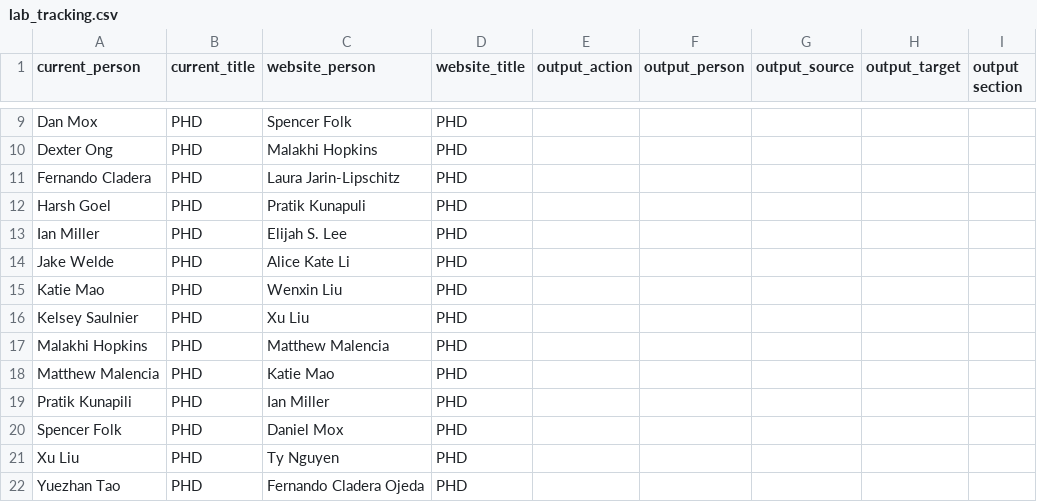
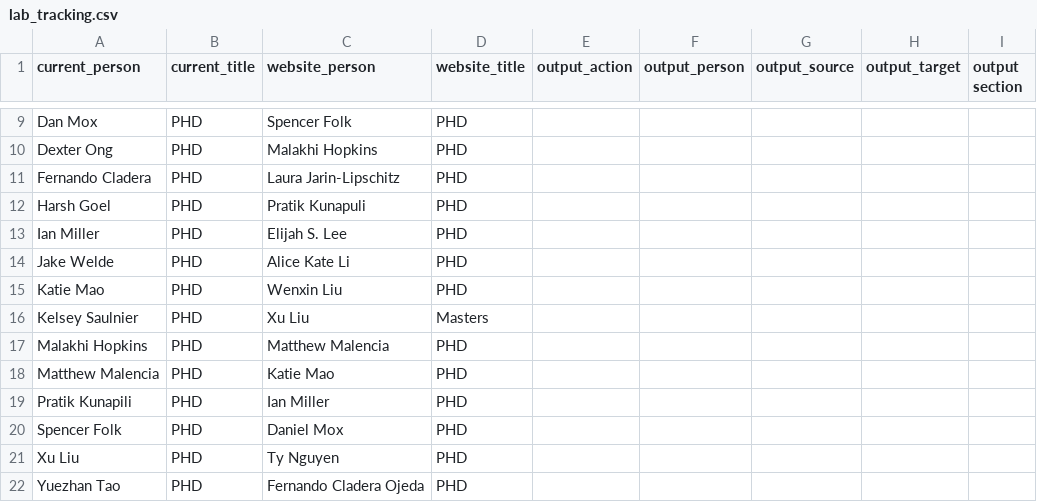
Before and after one commit to kashishkebab9/lab_people_tracking, a CSV file: src/lab_tracking.csv, drawn as a sheet; only a part is shown, gaps mark what is left out.

```diff
--- a/src/lab_tracking.csv
+++ b/src/lab_tracking.csv
@@ -15,3 +15,3 @@ Jake Welde,PHD,Alice Kate Li,PHD,,,,,
 Katie Mao,PHD,Wenxin Liu,PHD,,,,,
-Kelsey Saulnier,PHD,Xu Liu,PHD,,,,,
+Kelsey Saulnier,PHD,Xu Liu,Masters,,,,,
 Malakhi Hopkins,PHD,Matthew Malencia,PHD,,,,,
```
Also changed, not shown: 2 other files.
